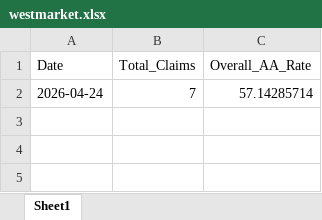
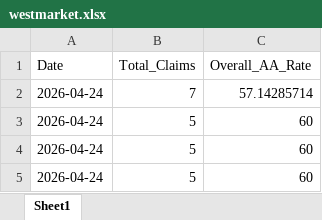
Before and after one commit to muzammil-13/claims-reporting-ui, an Excel workbook: data/output/westmarket.xlsx, sheet Sheet1, drawn as a sheet; values as stored, in another font and other column widths than the file's, no borders; the diff names each change by its address in the sheet, - before the commit and + after, or states it on an @@ line.

Commit message:
Add new Excel reports for April 24, 2026
- Created Report_20260424_084324.xlsx with multiple worksheets and styles.
- Created Report_20260424_084532.xlsx with similar structure and content.

```diff
--- a/data/output/westmarket.xlsx (sheet Sheet1)
+++ b/data/output/westmarket.xlsx (sheet Sheet1)
+row 3: 2026-04-24 | 5 | 60
+row 4: 2026-04-24 | 5 | 60
+row 5: 2026-04-24 | 5 | 60
```
Also changed, not shown: 15 other files.
